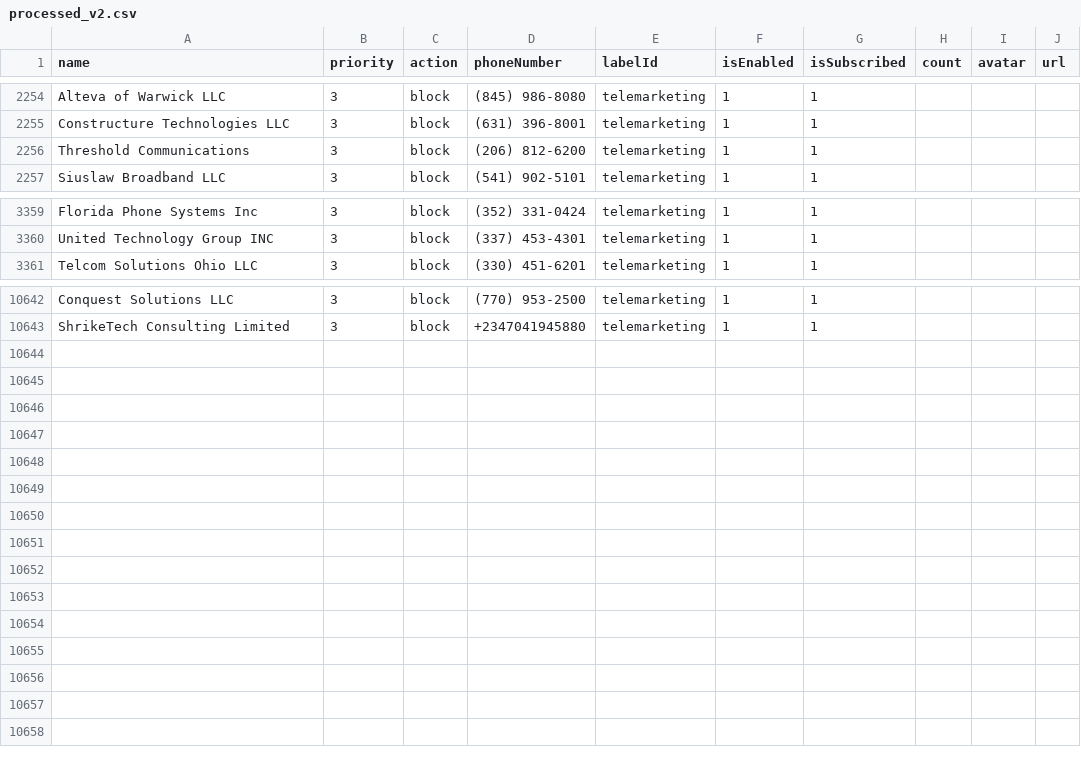
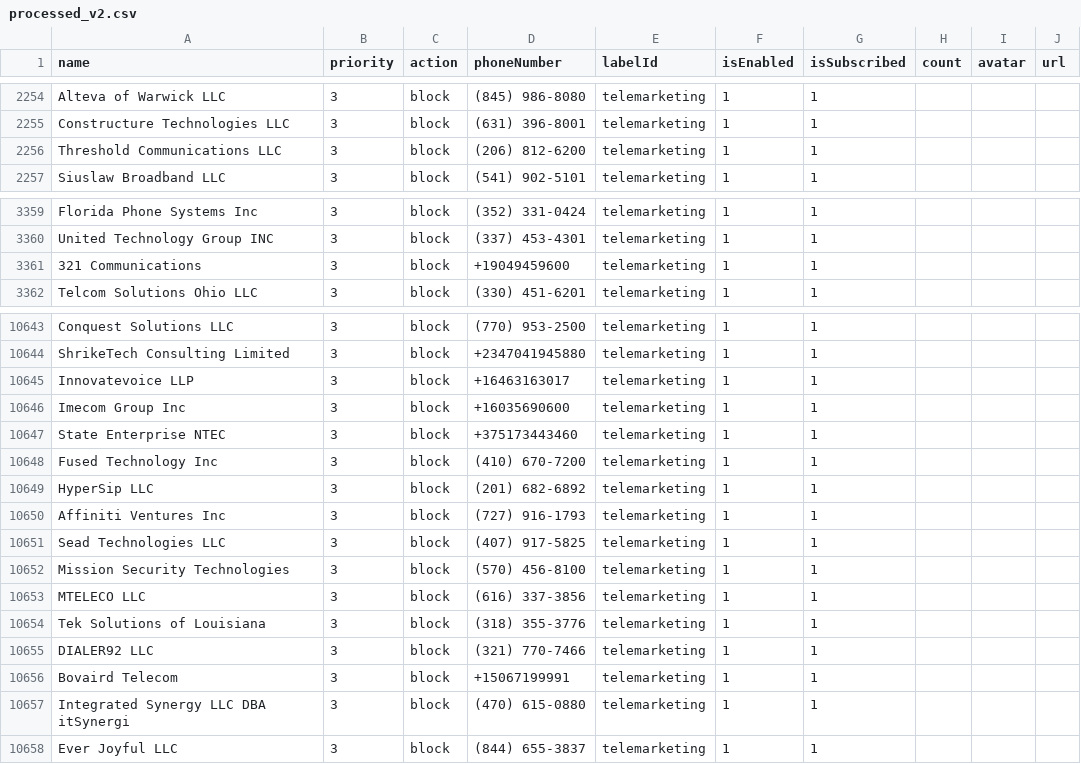
Before and after one commit to haygcao/vccard, a CSV file: US/processed_v2.csv, drawn as a sheet; only a part is shown, gaps mark what is left out.

```diff
--- a/US/processed_v2.csv
+++ b/US/processed_v2.csv
@@ -2255,3 +2255,3 @@ Alteva of Warwick LLC,3,block,(845) 986-8080,telemarketing,1,1,,,
 Constructure Technologies LLC,3,block,(631) 396-8001,telemarketing,1,1,,,
-Threshold Communications,3,block,(206) 812-6200,telemarketing,1,1,,,
+Threshold Communications LLC,3,block,(206) 812-6200,telemarketing,1,1,,,
 Siuslaw Broadband LLC,3,block,(541) 902-5101,telemarketing,1,1,,,
@@ -3360,2 +3360,3 @@ Florida Phone Systems Inc,3,block,(352) 331-0424,telemarketing,1,1,,,
 United Technology Group INC,3,block,(337) 453-4301,telemarketing,1,1,,,
+321 Communications,3,block,+19049459600,telemarketing,1,1,,,
 Telcom Solutions Ohio LLC,3,block,(330) 451-6201,telemarketing,1,1,,,
@@ -10643 +10644,15 @@ Conquest Solutions LLC,3,block,(770) 953-2500,telemarketing,1,1,,,
 ShrikeTech Consulting Limited,3,block,+2347041945880,telemarketing,1,1,,,
+Innovatevoice LLP,3,block,+16463163017,telemarketing,1,1,,,
+Imecom Group Inc,3,block,+16035690600,telemarketing,1,1,,,
+State Enterprise NTEC,3,block,+375173443460,telemarketing,1,1,,,
+Fused Technology Inc,3,block,(410) 670-7200,telemarketing,1,1,,,
+HyperSip LLC,3,block,(201) 682-6892,telemarketing,1,1,,,
+Affiniti Ventures Inc,3,block,(727) 916-1793,telemarketing,1,1,,,
+Sead Technologies LLC,3,block,(407) 917-5825,telemarketing,1,1,,,
+Mission Security Technologies,3,block,(570) 456-8100,telemarketing,1,1,,,
+MTELECO LLC,3,block,(616) 337-3856,telemarketing,1,1,,,
+Tek Solutions of Louisiana,3,block,(318) 355-3776,telemarketing,1,1,,,
+DIALER92 LLC,3,block,(321) 770-7466,telemarketing,1,1,,,
+Bovaird Telecom,3,block,+15067199991,telemarketing,1,1,,,
+Integrated Synergy LLC DBA itSynergi,3,block,(470) 615-0880,telemarketing,1,1,,,
+Ever Joyful LLC,3,block,(844) 655-3837,telemarketing,1,1,,,
```
Also changed, not shown: US/processed_data.csv.
